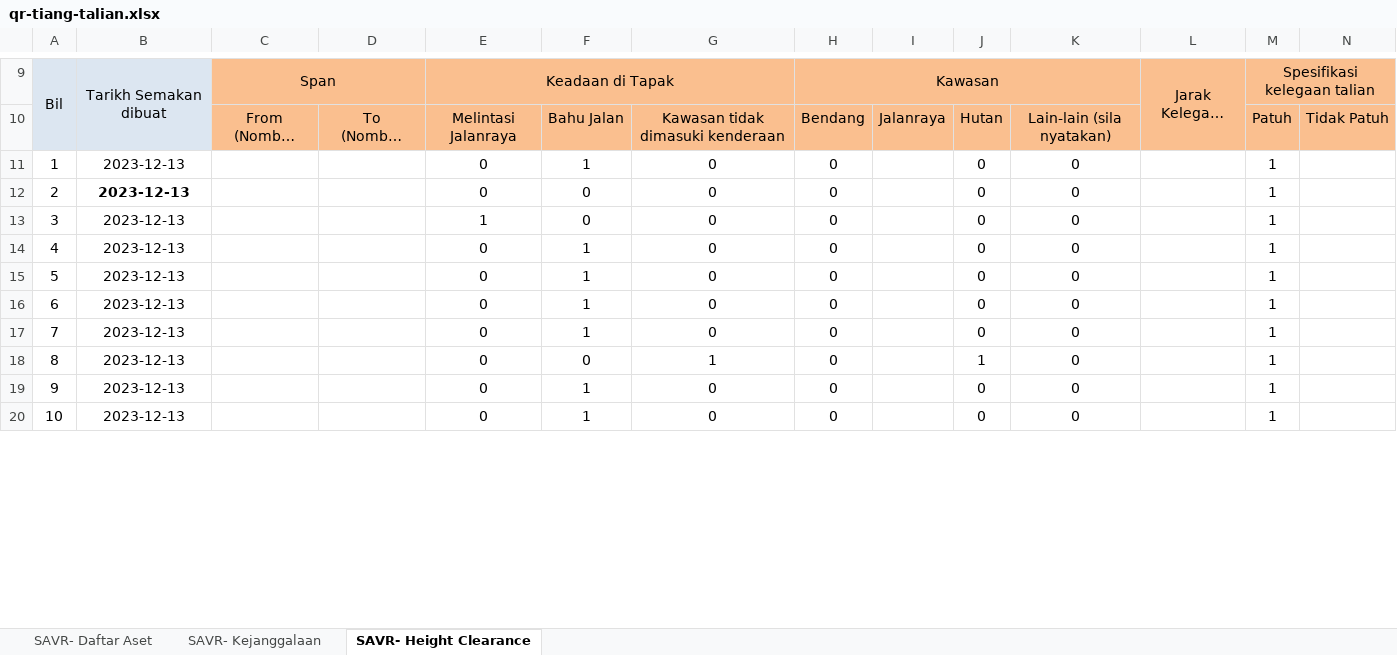
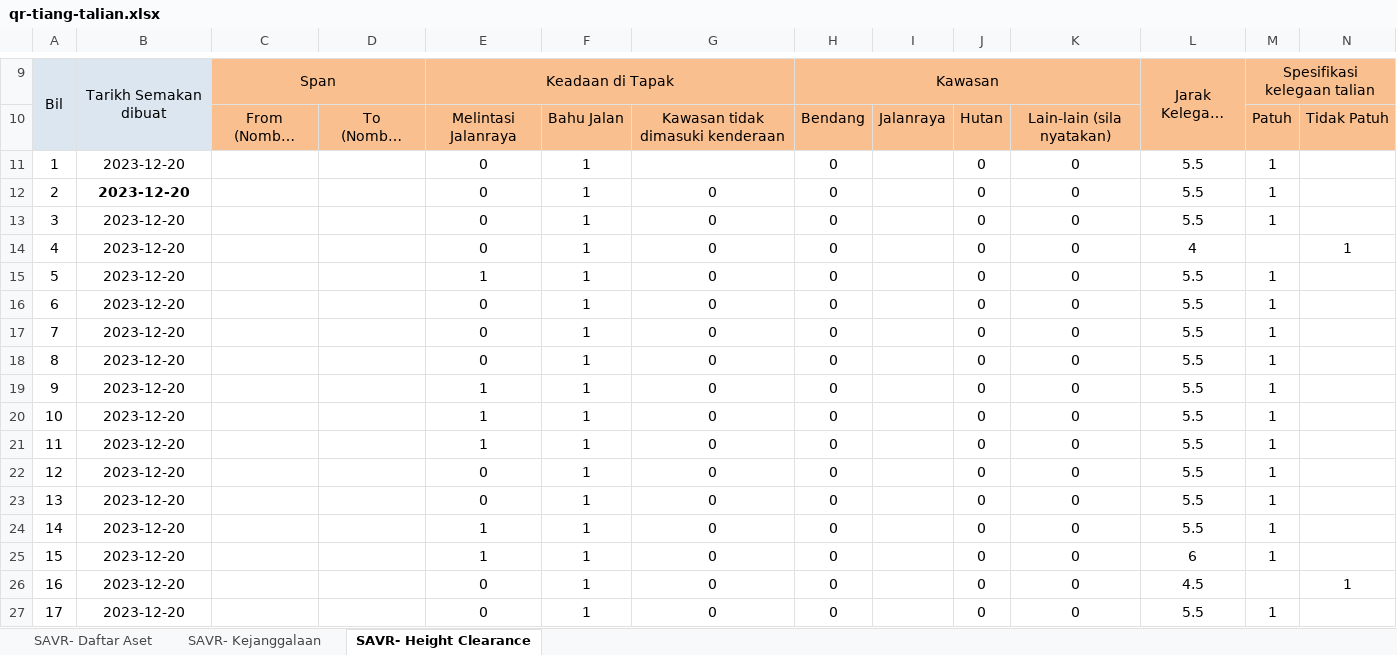
Before and after one commit to arehman5110/apks, an Excel workbook: public/assets/updated-excels/qr-tiang-talian.xlsx, sheet SAVR- Height Clearance, drawn as a sheet; only a part is shown, gaps mark what is left out; long unchanged cells end in …; values as stored, in another font and other column widths than the file's, no borders; charts and pictures not drawn; removed rows and columns are numbered as before the commit, all else as after; rows hold the shown columns only; the diff covers the shown part only; the diff names each change by its address in the sheet, - before the commit and + after, or states it on an @@ line.

```diff
--- a/public/assets/updated-excels/qr-tiang-talian.xlsx (sheet SAVR- Height Clearance)
+++ b/public/assets/updated-excels/qr-tiang-talian.xlsx (sheet SAVR- Height Clearance)
+row 11: 1 | 2023-12-20 |  |  | 0 | 1 |  | 0 |  | 0 | 0 | 5.5 | 1
@@ column A renumbered between rows 12 and 67 @@
-B12:B13: 2023-12-13
+B12:B13: 2023-12-20
-B12 bold: off
+B12 bold: on
-L12:L13: (empty)
+L12:L13: 5.5
-B13 bold: on
+B13 bold: off
-F13: 0
+F13: 1
+row 14: 4 | 2023-12-20 |  |  | 0 | 1 | 0 | 0 |  | 0 | 0 | 4 |  | 1
-B15:B18: 2023-12-13
+B15:B18: 2023-12-20
-F15: 0
+F15: 1
-L15:L18: (empty)
+L15:L18: 5.5
+row 19: 9 | 2023-12-20 |  |  | 1 | 1 | 0 | 0 |  | 0 | 0 | 5.5 | 1
+row 20: 10 | 2023-12-20 |  |  | 1 | 1 | 0 | 0 |  | 0 | 0 | 5.5 | 1
+row 21: 11 | 2023-12-20 |  |  | 1 | 1 | 0 | 0 |  | 0 | 0 | 5.5 | 1
-B22: 2023-12-13
+B22: 2023-12-20
-L22: (empty)
+L22: 5.5
-row 18: 8 | 2023-12-13 |  |  | 0 | 0 | 1 | 0 |  | 1 | 0 |  | 1
-B23: 2023-12-13
+B23: 2023-12-20
-L23: (empty)
+L23: 5.5
+row 24: 14 | 2023-12-20 |  |  | 1 | 1 | 0 | 0 |  | 0 | 0 | 5.5 | 1
+row 25: 15 | 2023-12-20 |  |  | 1 | 1 | 0 | 0 |  | 0 | 0 | 6 | 1
+row 26: 16 | 2023-12-20 |  |  | 0 | 1 | 0 | 0 |  | 0 | 0 | 4.5 |  | 1
-B27: 2023-12-13
+B27: 2023-12-20
-L27: (empty)
+L27: 5.5
```
Also changed, not shown: 1 added row, 1 removed row, 352 edited cells, cell formats and merged cells elsewhere in this sheet, sheet SAVR- Kejanggalaan, sheet SAVR- Daftar Aset, public/assets/updated-excels/qr-feeder-pillar.xlsx, 1 other file.
